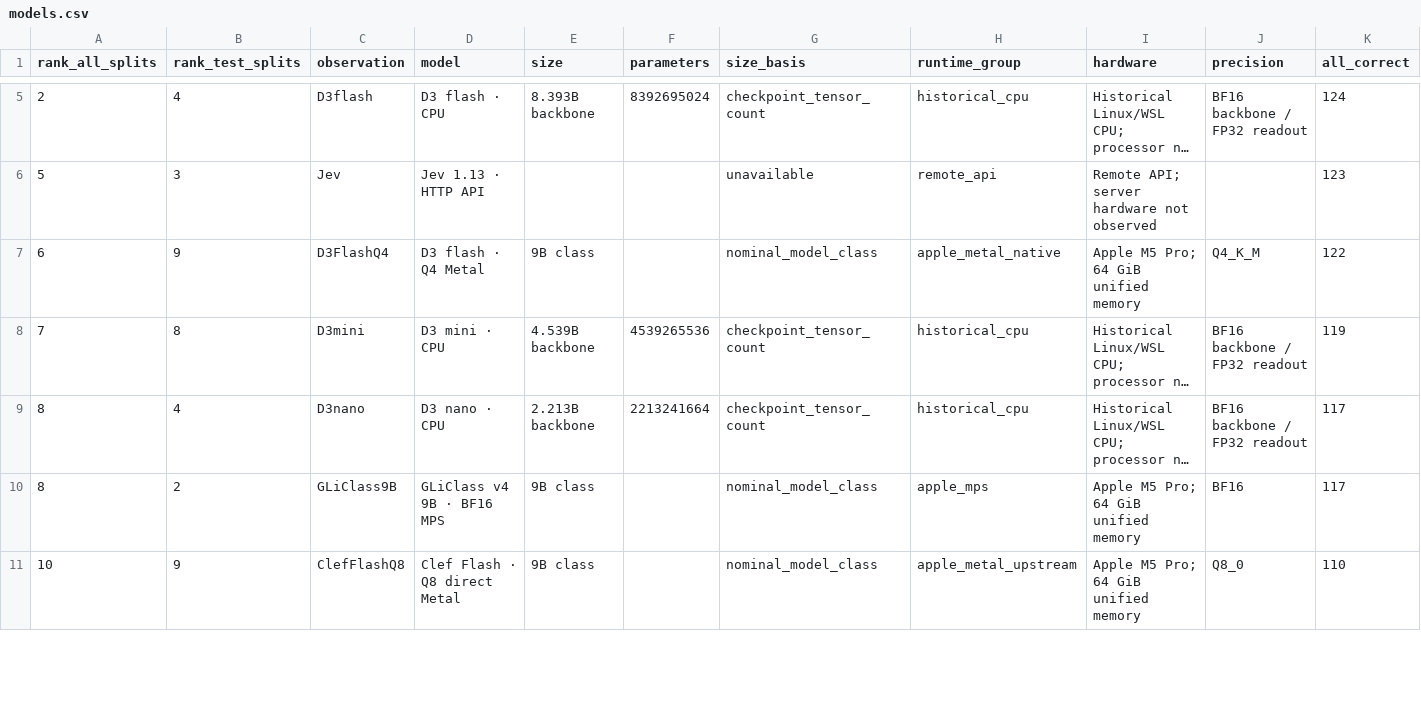
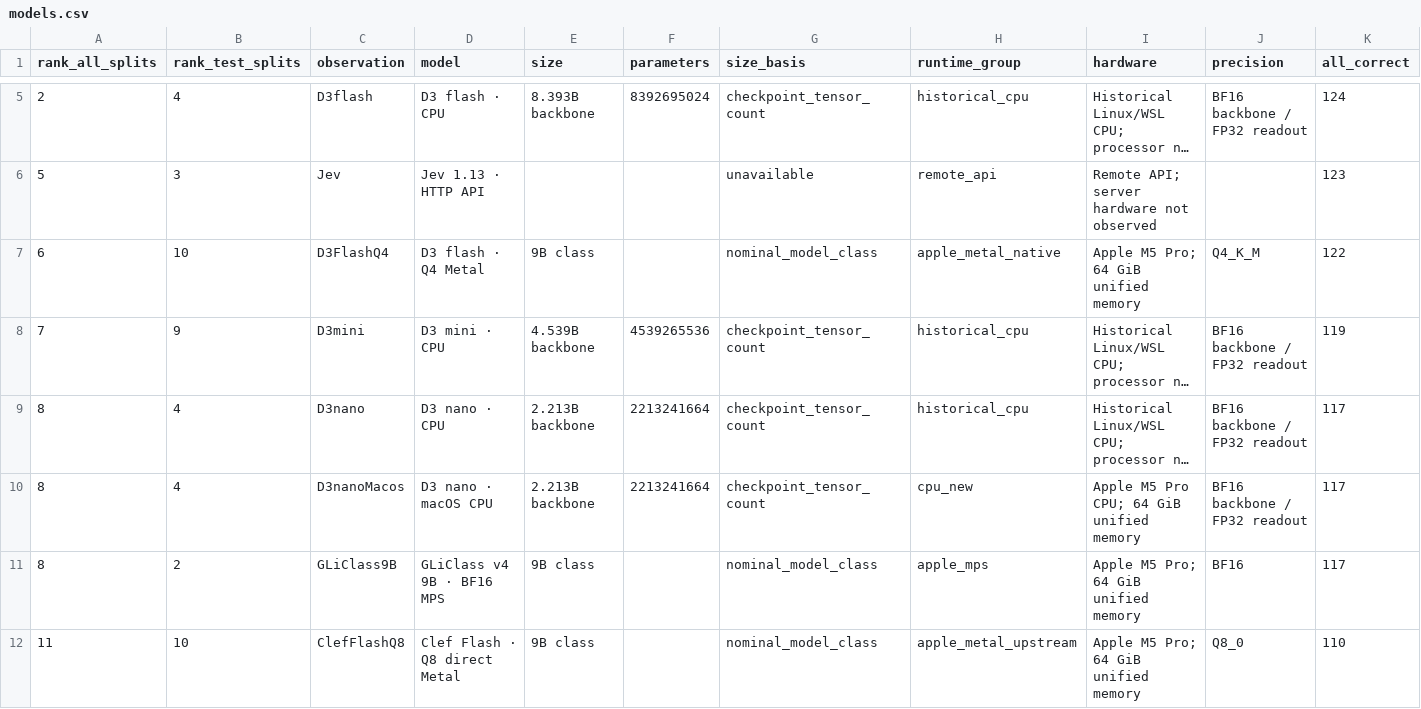
Before and after one commit to theseedship/classification_tests_deposium, a CSV file: docs/leaderboard/models.csv, drawn as a sheet; only a part is shown, gaps mark what is left out; long unchanged cells end in …; addresses are those after the commit; rows hold the shown columns only; the diff covers the shown part only; the diff names each change by its address in the sheet, - before the commit and + after, or states it on an @@ line.

```diff
--- a/docs/leaderboard/models.csv
+++ b/docs/leaderboard/models.csv
-B7 (rank_test_splits): 9
+B7 (rank_test_splits): 10
-B8 (rank_test_splits): 8
+B8 (rank_test_splits): 9
+row 10: 8 | 4 | D3nanoMacos | D3 nano · macOS CPU | 2.213B backbone | 2213241664 | checkpoint_tensor_count | cpu_new | Apple M5 Pro CPU; 64 GiB unified memory | BF16 backbone / FP32 readout | 117
-A12 (rank_all_splits): 10
+A12 (rank_all_splits): 11
-B12 (rank_test_splits): 9
+B12 (rank_test_splits): 10
```
Also changed, not shown: 44 edited cells elsewhere in this file, docs/leaderboard/campaigns.csv, docs/leaderboard/coverage.csv, 19 other files.
